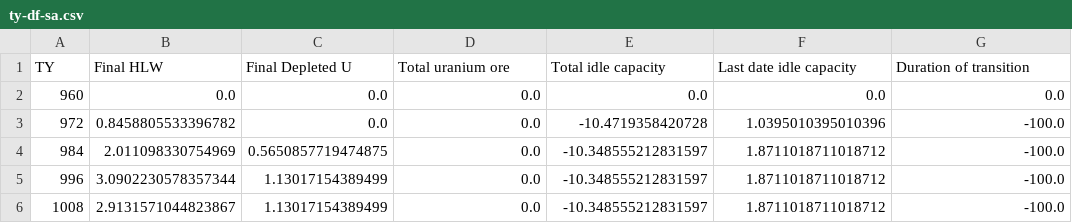
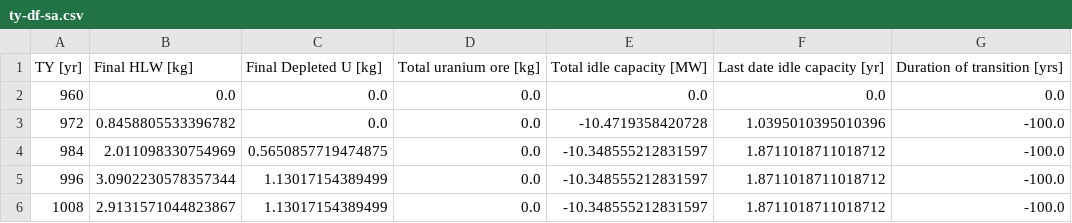
Before and after one commit to arfc/dcwrapper, a CSV file: dakota/oat/transition-year/ty-df-sa.csv, drawn as a sheet; removed rows and columns are numbered as before the commit, all else as after; the diff names each change by its address in the sheet, - before the commit and + after, or states it on an @@ line.

```diff
--- a/dakota/oat/transition-year/ty-df-sa.csv
+++ b/dakota/oat/transition-year/ty-df-sa.csv
-row 1: TY | Final HLW | Final Depleted U | Total uranium ore | Total idle capacity | Last date idle capacity | Duration of transition
+row 1: TY [yr] | Final HLW [kg] | Final Depleted U [kg] | Total uranium ore [kg] | Total idle capacity [MW] | Last date idle capacity [yr] | Duration of transition [yrs]
```
Also changed, not shown: dakota/oat/transition-year/ty-df-pu-sa.csv, dakota/oat/transition-year/ty-df-pu.csv, 1 other file.
